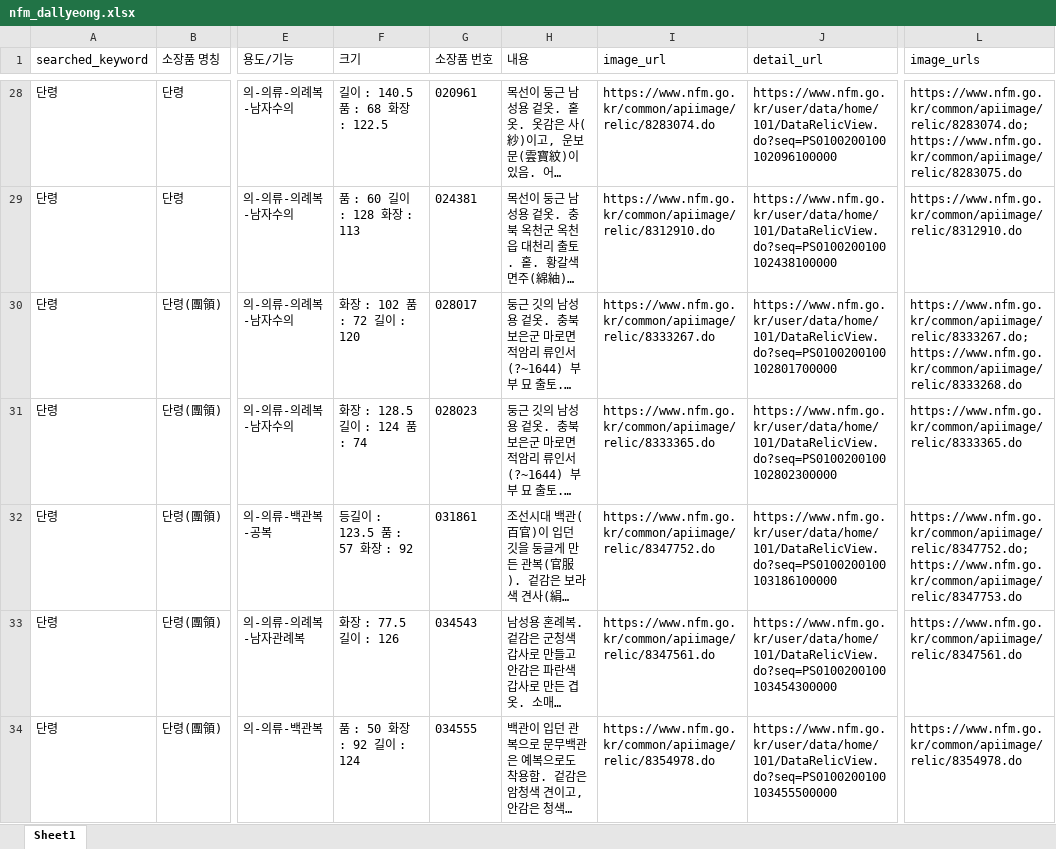
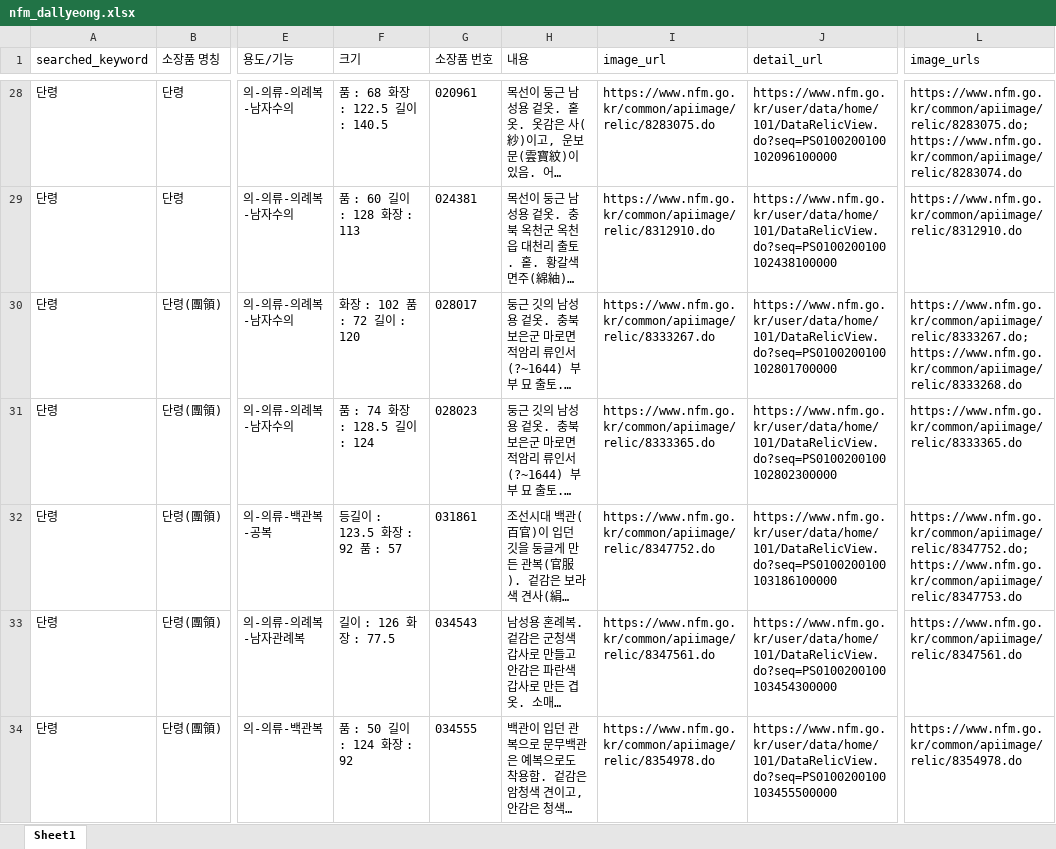
Before and after one commit to Yunu-Jeon/DH-Hyungbae, an Excel workbook: data/nfm_dallyeong.xlsx, sheet Sheet1, drawn as a sheet; only a part is shown, gaps mark what is left out; long unchanged cells end in …; values as stored, in another font and other column widths than the file's, no borders; the diff covers the shown part only; the diff names each change by its address in the sheet, - before the commit and + after, or states it on an @@ line.

```diff
--- a/data/nfm_dallyeong.xlsx (sheet Sheet1)
+++ b/data/nfm_dallyeong.xlsx (sheet Sheet1)
-F28 (크기): 길이 : 140.5 품 : 68 화장 : 122.5
+F28 (크기): 품 : 68 화장 : 122.5 길이 : 140.5
-I28 (image_url): https://www.nfm.go.kr/common/apiimage/relic/8283074.do
+I28 (image_url): https://www.nfm.go.kr/common/apiimage/relic/8283075.do
-L28 (image_urls): https://www.nfm.go.kr/common/apiimage/relic/8283074.do; https://www.nfm.go.kr/common/apiimage/relic/8283075.do
+L28 (image_urls): https://www.nfm.go.kr/common/apiimage/relic/8283075.do; https://www.nfm.go.kr/common/apiimage/relic/8283074.do
-F31 (크기): 화장 : 128.5 길이 : 124 품 : 74
+F31 (크기): 품 : 74 화장 : 128.5 길이 : 124
-F32 (크기): 등길이 : 123.5 품 : 57 화장 : 92
+F32 (크기): 등길이 : 123.5 화장 : 92 품 : 57
-F33 (크기): 화장 : 77.5 길이 : 126
+F33 (크기): 길이 : 126 화장 : 77.5
-F34 (크기): 품 : 50 화장 : 92 길이 : 124
+F34 (크기): 품 : 50 길이 : 124 화장 : 92
```
Also changed, not shown: 51 edited cells elsewhere in this sheet, data/nfm_hyungbae.xlsx, data/nfm_merge.xlsx, 8 other files.
